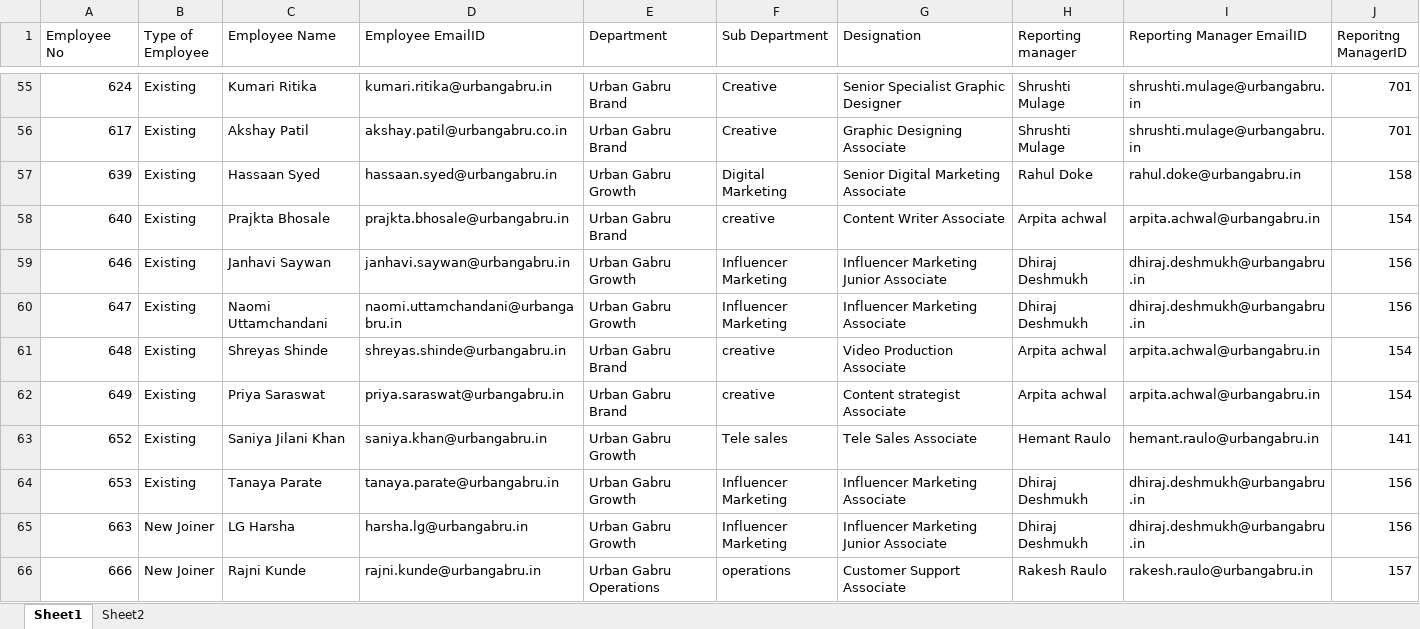
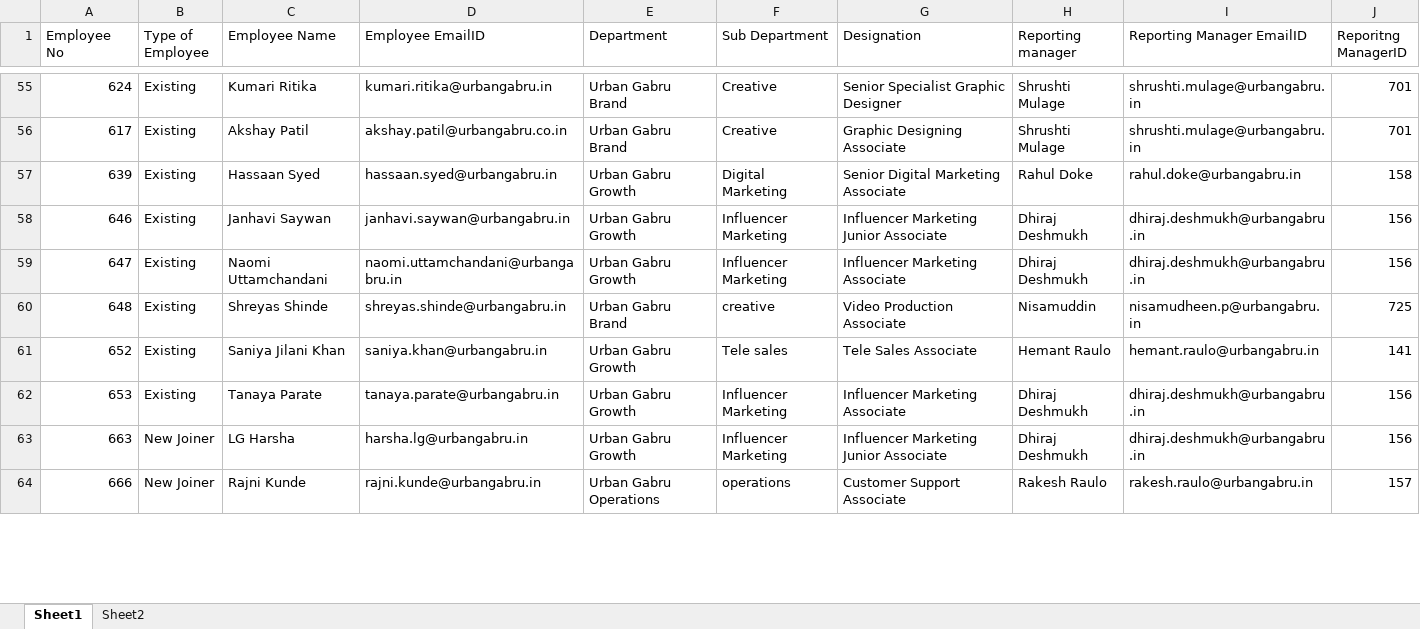
Before and after one commit to swetalina15/Microsoft-KPI-Dashboard, an Excel workbook: reporting_hierarchy.xlsx, sheet Sheet1, drawn as a sheet; only a part is shown, gaps mark what is left out; values as stored, in another font and other column widths than the file's, no cell formats; removed rows and columns are numbered as before the commit, all else as after; the diff covers the shown part only; the diff names each change by its address in the sheet, - before the commit and + after, or states it on an @@ line.

```diff
--- a/reporting_hierarchy.xlsx (sheet Sheet1)
+++ b/reporting_hierarchy.xlsx (sheet Sheet1)
-row 58: 640 | Existing | Prajkta Bhosale | prajkta.bhosale@urbangabru.in | Urban Gabru Brand | creative | Content Writer Associate | Arpita achwal | arpita.achwal@urbangabru.in | 154
-H60 (Reporting manager): Arpita achwal
+H60 (Reporting manager): Nisamuddin
-I60 (Reporting Manager EmailID): arpita.achwal@urbangabru.in
+I60 (Reporting Manager EmailID): nisamudheen.p@urbangabru.in
-J60 (Reporitng ManagerID): 154
+J60 (Reporitng ManagerID): 725
-row 62: 649 | Existing | Priya Saraswat | priya.saraswat@urbangabru.in | Urban Gabru Brand | creative | Content strategist Associate | Arpita achwal | arpita.achwal@urbangabru.in | 154
```
Also changed, not shown: 4 added rows and 26 edited cells elsewhere in this sheet, cell formats.
